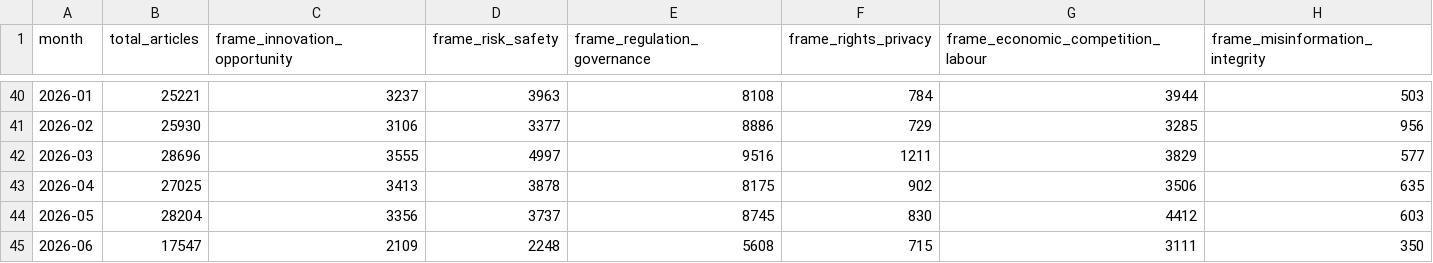
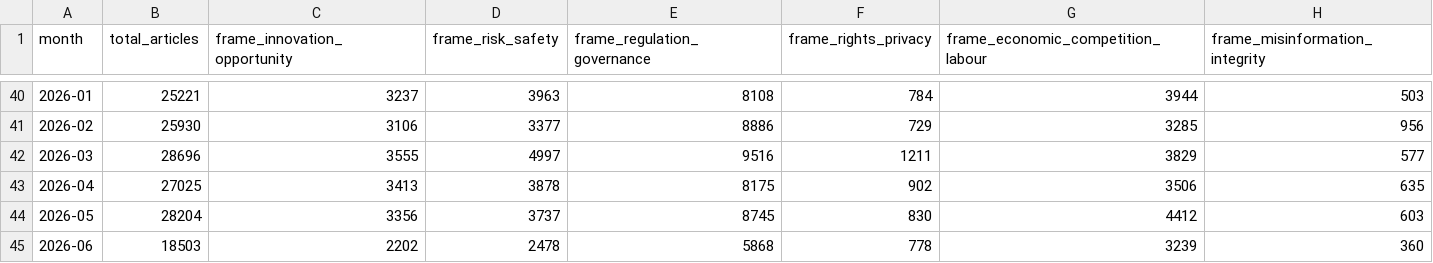
Before and after one commit to brewcoua/GenAI-GDELT, a CSV file: data/processed/monthly_frames.csv, drawn as a sheet; only a part is shown, gaps mark what is left out.

Commit message:
feat: add dataset with total ai articles per month (no filter for gov)

```diff
--- a/data/processed/monthly_frames.csv
+++ b/data/processed/monthly_frames.csv
@@ -44,2 +44,2 @@ month,total_articles,frame_innovation_opportunity,frame_risk_safety,frame_regula
 2026-05,28204,3356,3737,8745,830,4412,603
-2026-06,17547,2109,2248,5608,715,3111,350
+2026-06,18503,2202,2478,5868,778,3239,360
```
Also changed, not shown: 2 other files.
